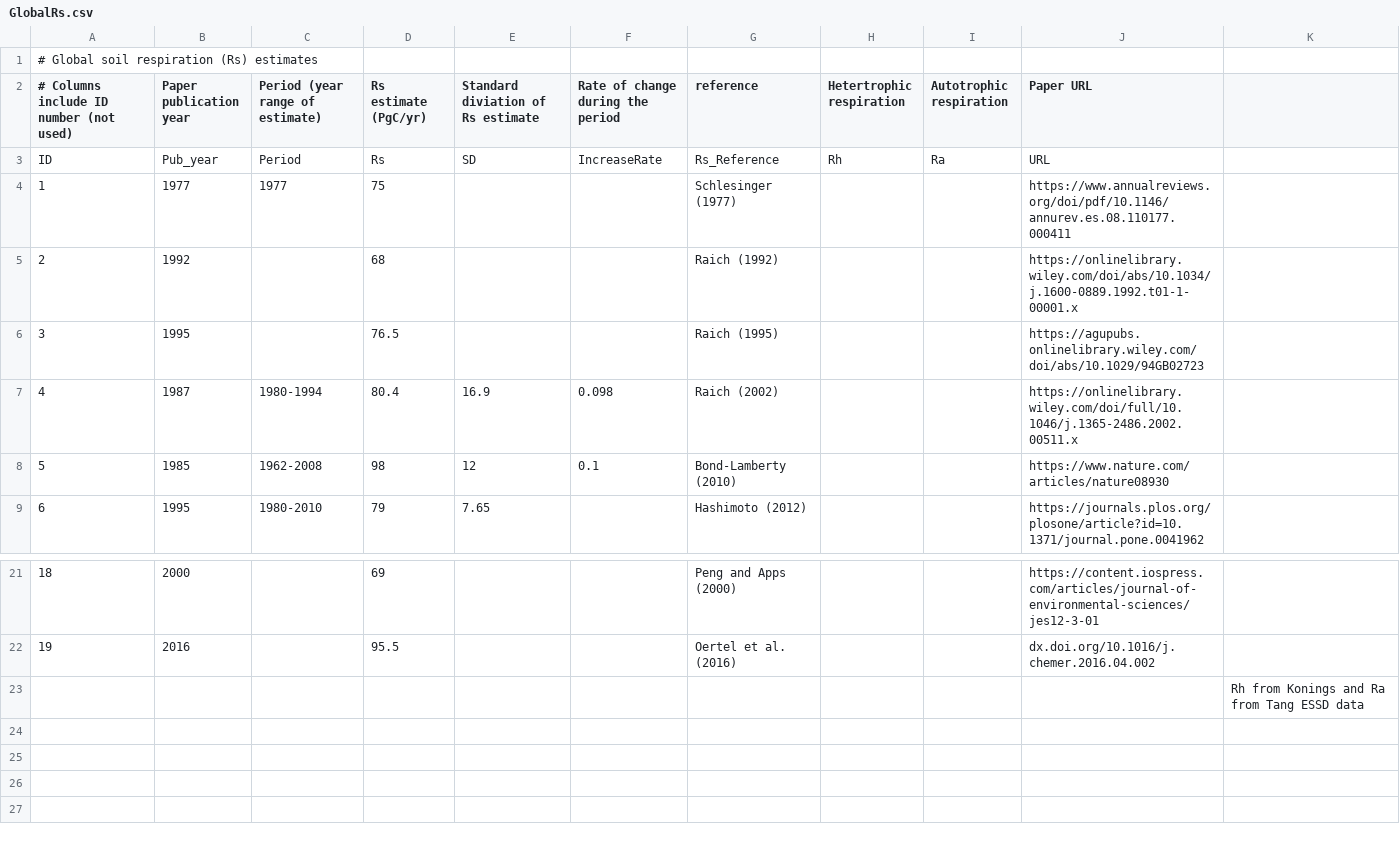
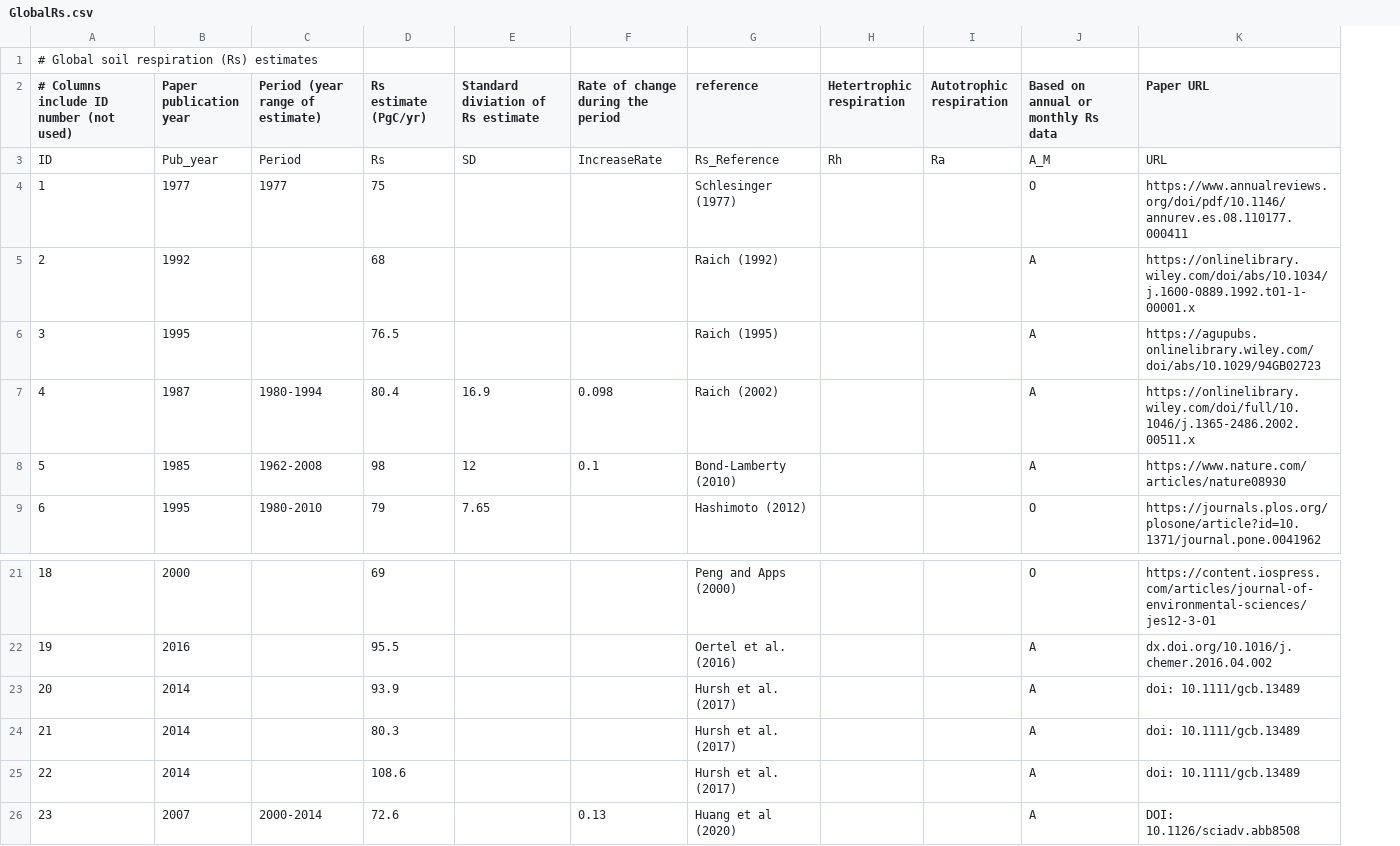
Before and after one commit to PNNL-TES/GlobalC, a CSV file: data/GlobalRs.csv, drawn as a sheet; only a part is shown, gaps mark what is left out; removed rows and columns are numbered as before the commit, all else as after; the diff names each change by its address in the sheet, - before the commit and + after, or states it on an @@ line.

```diff
--- a/data/GlobalRs.csv
+++ b/data/GlobalRs.csv
+column J, rows 2-9: Based on annual or monthly Rs data | A_M | O | A | A | A | A | O; rows 21-23: O | A | A
-column K, row 23: Rh from Konings and Ra from Tang ESSD data
@@ column A renumbered in row 23 @@
-B23 (Paper publication year): (empty)
+B23 (Paper publication year): 2014
-D23 (Rs estimate (PgC/yr)): (empty)
+D23 (Rs estimate (PgC/yr)): 93.9
-G23 (reference): (empty)
+G23 (reference): Hursh et al. (2017)
-K23 (Paper URL): (empty)
+K23 (Paper URL): doi: 10.1111/gcb.13489
+row 24: 21 | 2014 |  | 80.3 |  |  | Hursh et al. (2017) |  |  | A | doi: 10.1111/gcb.13489
+row 25: 22 | 2014 |  | 108.6 |  |  | Hursh et al. (2017) |  |  | A | doi: 10.1111/gcb.13489
+row 26: 23 | 2007 | 2000-2014 | 72.6 |  | 0.13 | Huang et al (2020) |  |  | A | DOI: 10.1126/sciadv.abb8508
```
Also changed, not shown: data/GlobalGPP_Sum.csv, 3 other files.
